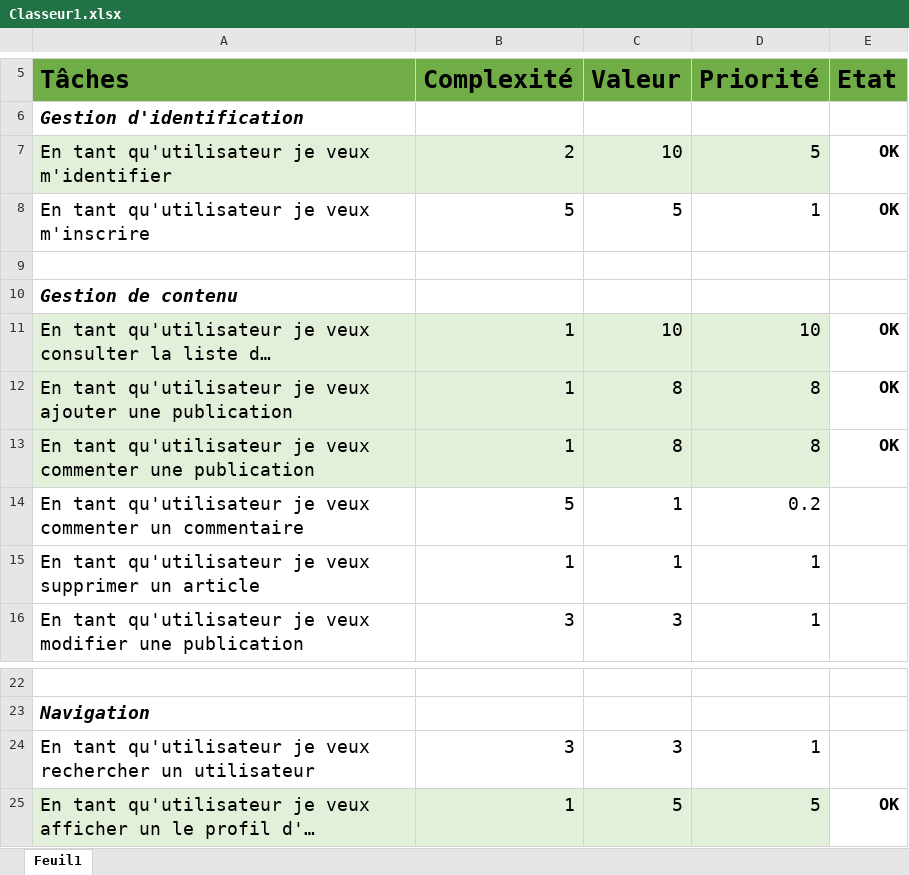
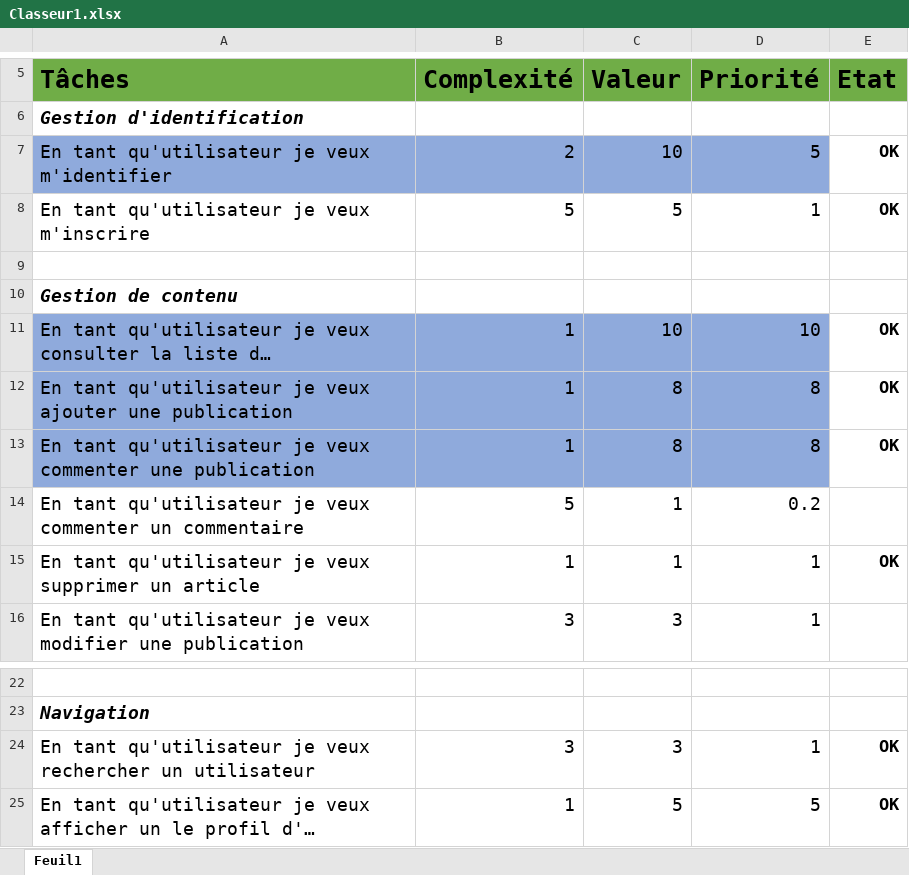
Before and after one commit to matthieuaudemard/spring-reunion, an Excel workbook: Classeur1.xlsx, sheet Feuil1, drawn as a sheet; only a part is shown, gaps mark what is left out; long unchanged cells end in …; values as stored, in another font and other column widths than the file's, no borders; conditional formats not drawn; the diff names each change by its address in the sheet, - before the commit and + after, or states it on an @@ line.

```diff
--- a/Classeur1.xlsx (sheet Feuil1)
+++ b/Classeur1.xlsx (sheet Feuil1)
-A7:D7 fill: #E2F0D9
+A7:D7 fill: #8FAADC
-A11:D13 fill: #E2F0D9
+A11:D13 fill: #8FAADC
-E15 (Etat): (empty)
+E15 (Etat): OK
-E24 (Etat): (empty)
+E24 (Etat): OK
-A25:D25 fill: #E2F0D9
+A25:D25 fill: none
```
Also changed, not shown: 6 other files.
